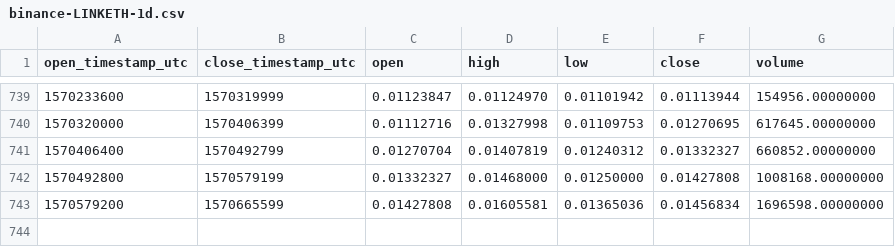
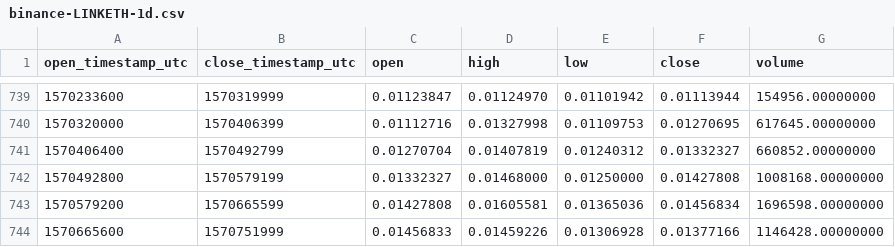
Before and after one commit to cryptobigbro/binance-LINKETH, a CSV file: binance-LINKETH-1d.csv, drawn as a sheet; only a part is shown, gaps mark what is left out.

Commit message:
Update OHLCV data.

```diff
--- a/binance-LINKETH-1d.csv
+++ b/binance-LINKETH-1d.csv
@@ -743 +743,2 @@ open_timestamp_utc,close_timestamp_utc,open,high,low,close,volume
 1570579200,1570665599,0.01427808,0.01605581,0.01365036,0.01456834,1696598.00000000
+1570665600,1570751999,0.01456833,0.01459226,0.01306928,0.01377166,1146428.00000000
```
Also changed, not shown: 1 other file.
